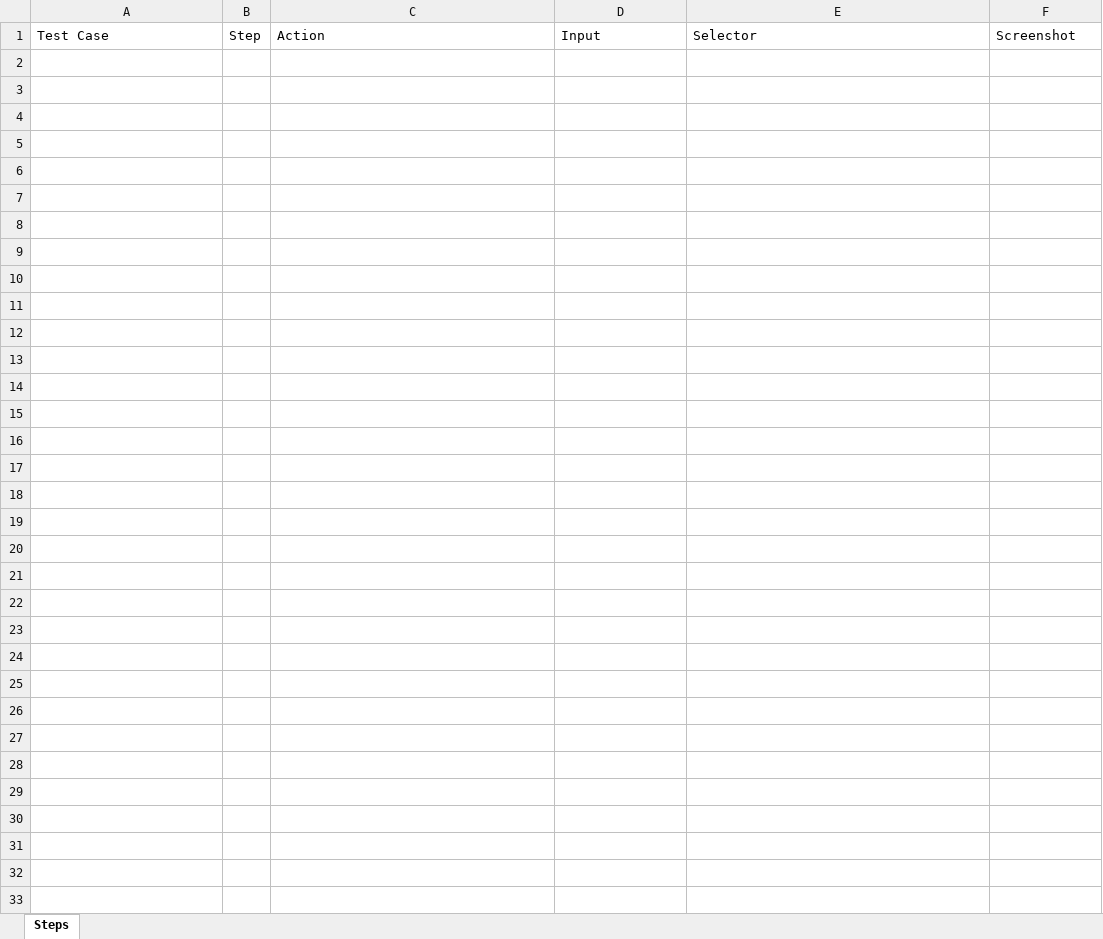
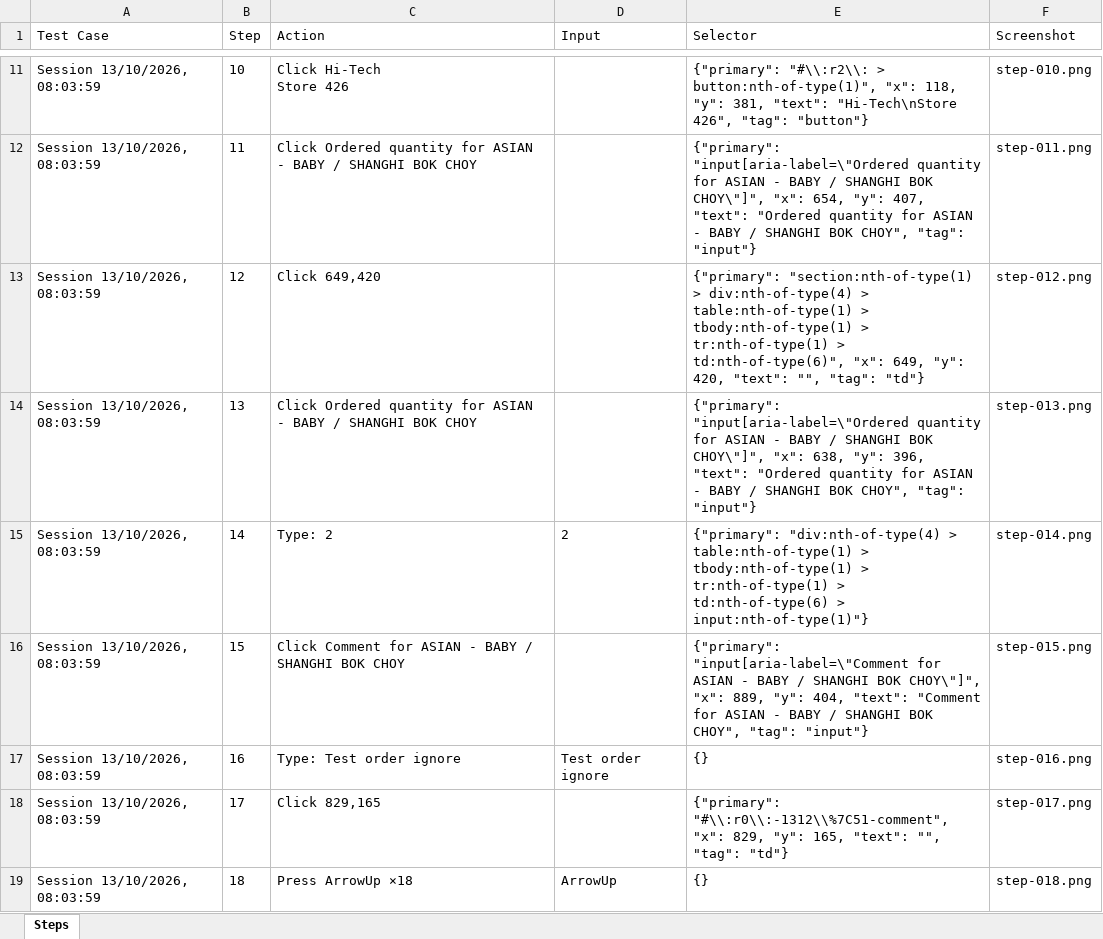
Before and after one commit to Raheelatta1984/testforge, an Excel workbook: library/projects/1c7a86a9-9525-4bd4-b5f0-df360a7b49f1/recordings/65172bf1-fd13-4458-a189-401a8bbd20dd/resources/azure-devops.xlsx, sheet Steps, drawn as a sheet; only a part is shown, gaps mark what is left out; values as stored, in another font and other column widths than the file's, no borders; ↵ is a line break in a cell; the diff covers the shown part only; the diff names each change by its address in the sheet, - before the commit and + after, or states it on an @@ line.

```diff
--- a/library/projects/1c7a86a9-9525-4bd4-b5f0-df360a7b49f1/recordings/65172bf1-fd13-4458-a189-401a8bbd20dd/resources/azure-devops.xlsx (sheet Steps)
+++ b/library/projects/1c7a86a9-9525-4bd4-b5f0-df360a7b49f1/recordings/65172bf1-fd13-4458-a189-401a8bbd20dd/resources/azure-devops.xlsx (sheet Steps)
+row 11: Session 13/10/2026, 08:03:59 | 10 | Click Hi-Tech ↵ Store 426 |  | {"primary": "#\\:r2\\: > button:nth-of-type(1)", "x": 118, "y": 381, "text": "Hi-Tech\nStore 426", "tag": "button"} | step-010.png
+row 12: Session 13/10/2026, 08:03:59 | 11 | Click Ordered quantity for ASIAN - BABY / SHANGHI BOK CHOY |  | {"primary": "input[aria-label=\"Ordered quantity for ASIAN - BABY / SHANGHI BOK CHOY\"]", "x": 654, "y": 407, "text": "Ordered quantity for ASIAN - BABY / SHANGHI BOK CHOY", "tag": "input"} | step-011.png
+row 13: Session 13/10/2026, 08:03:59 | 12 | Click 649,420 |  | {"primary": "section:nth-of-type(1) > div:nth-of-type(4) > table:nth-of-type(1) > tbody:nth-of-type(1) > tr:nth-of-type(1) > td:nth-of-type(6)", "x": 649, "y": 420, "text": "", "tag": "td"} | step-012.png
+row 14: Session 13/10/2026, 08:03:59 | 13 | Click Ordered quantity for ASIAN - BABY / SHANGHI BOK CHOY |  | {"primary": "input[aria-label=\"Ordered quantity for ASIAN - BABY / SHANGHI BOK CHOY\"]", "x": 638, "y": 396, "text": "Ordered quantity for ASIAN - BABY / SHANGHI BOK CHOY", "tag": "input"} | step-013.png
+row 15: Session 13/10/2026, 08:03:59 | 14 | Type: 2 | 2 | {"primary": "div:nth-of-type(4) > table:nth-of-type(1) > tbody:nth-of-type(1) > tr:nth-of-type(1) > td:nth-of-type(6) > input:nth-of-type(1)"} | step-014.png
+row 16: Session 13/10/2026, 08:03:59 | 15 | Click Comment for ASIAN - BABY / SHANGHI BOK CHOY |  | {"primary": "input[aria-label=\"Comment for ASIAN - BABY / SHANGHI BOK CHOY\"]", "x": 889, "y": 404, "text": "Comment for ASIAN - BABY / SHANGHI BOK CHOY", "tag": "input"} | step-015.png
+row 17: Session 13/10/2026, 08:03:59 | 16 | Type: Test order ignore | Test order ignore | {} | step-016.png
+row 18: Session 13/10/2026, 08:03:59 | 17 | Click 829,165 |  | {"primary": "#\\:r0\\:-1312\\%7C51-comment", "x": 829, "y": 165, "text": "", "tag": "td"} | step-017.png
+row 19: Session 13/10/2026, 08:03:59 | 18 | Press ArrowUp ×18 | ArrowUp | {} | step-018.png
```
Also changed, not shown: 9 added rows elsewhere in this sheet, library/projects/1c7a86a9-9525-4bd4-b5f0-df360a7b49f1/recordings/65172bf1-fd13-4458-a189-401a8bbd20dd/resources/jira.xlsx, library/projects/1c7a86a9-9525-4bd4-b5f0-df360a7b49f1/recordings/65172bf1-fd13-4458-a189-401a8bbd20dd/resources/testcomplete.xlsx, 23 other files.
